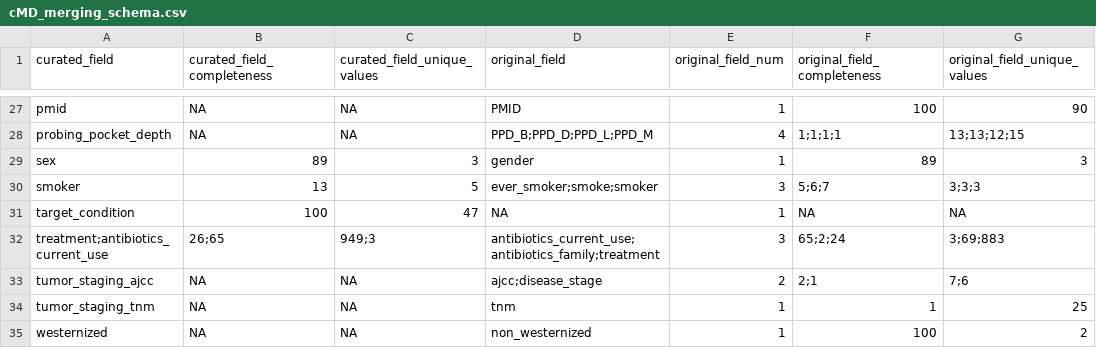
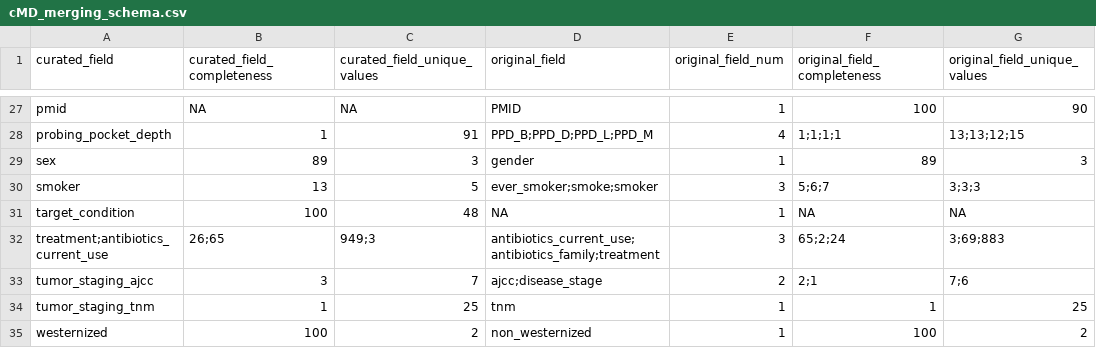
Before and after one commit to waldronlab/OmicsMLRepoData, a CSV file: inst/extdata/cMD_merging_schema.csv, drawn as a sheet; only a part is shown, gaps mark what is left out; the diff covers the shown part only; the diff names each change by its address in the sheet, - before the commit and + after, or states it on an @@ line.

```diff
--- a/inst/extdata/cMD_merging_schema.csv
+++ b/inst/extdata/cMD_merging_schema.csv
-B28 (curated_field_completeness): NA
+B28 (curated_field_completeness): 1
-C28 (curated_field_unique_values): NA
+C28 (curated_field_unique_values): 91
-C31 (curated_field_unique_values): 47
+C31 (curated_field_unique_values): 48
-B33 (curated_field_completeness): NA
+B33 (curated_field_completeness): 3
-C33 (curated_field_unique_values): NA
+C33 (curated_field_unique_values): 7
-B34 (curated_field_completeness): NA
+B34 (curated_field_completeness): 1
-C34 (curated_field_unique_values): NA
+C34 (curated_field_unique_values): 25
-B35 (curated_field_completeness): NA
+B35 (curated_field_completeness): 100
-C35 (curated_field_unique_values): NA
+C35 (curated_field_unique_values): 2
```
Also changed, not shown: 34 edited cells elsewhere in this file, inst/extdata/cMD_data_dictionary.csv.
